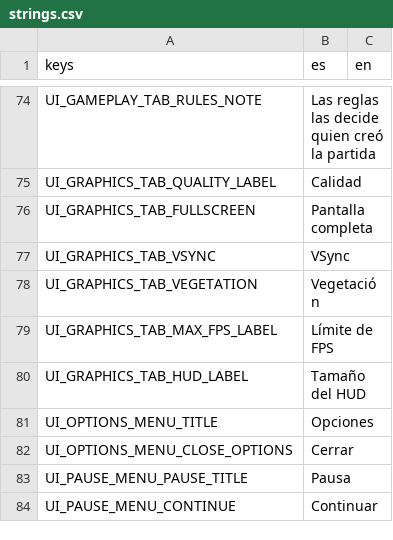
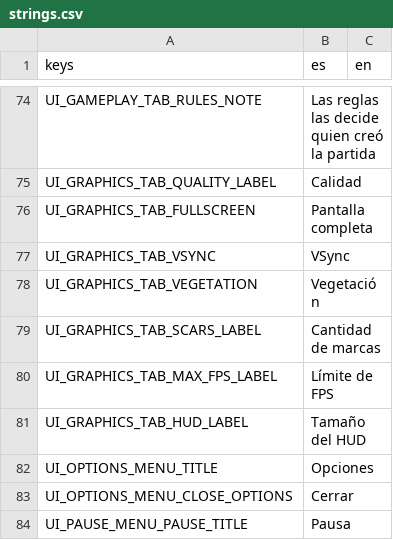
Before and after one commit to Joelnicolass/sacproject, a CSV file: game/data/i18n/strings.csv, drawn as a sheet; only a part is shown, gaps mark what is left out; the shorter side is filled out with more unchanged rows; the diff names each change by its address in the sheet, - before the commit and + after, or states it on an @@ line.

```diff
--- a/game/data/i18n/strings.csv
+++ b/game/data/i18n/strings.csv
+row 79: UI_GRAPHICS_TAB_SCARS_LABEL | Cantidad de marcas
```
Also changed, not shown: 25 other files.
